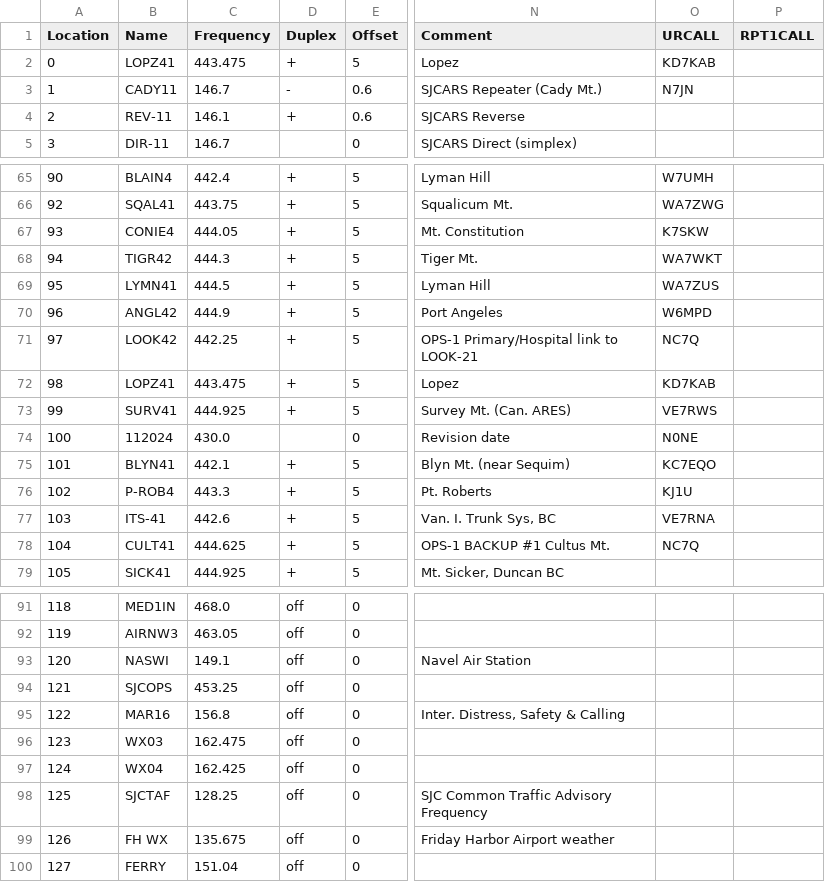
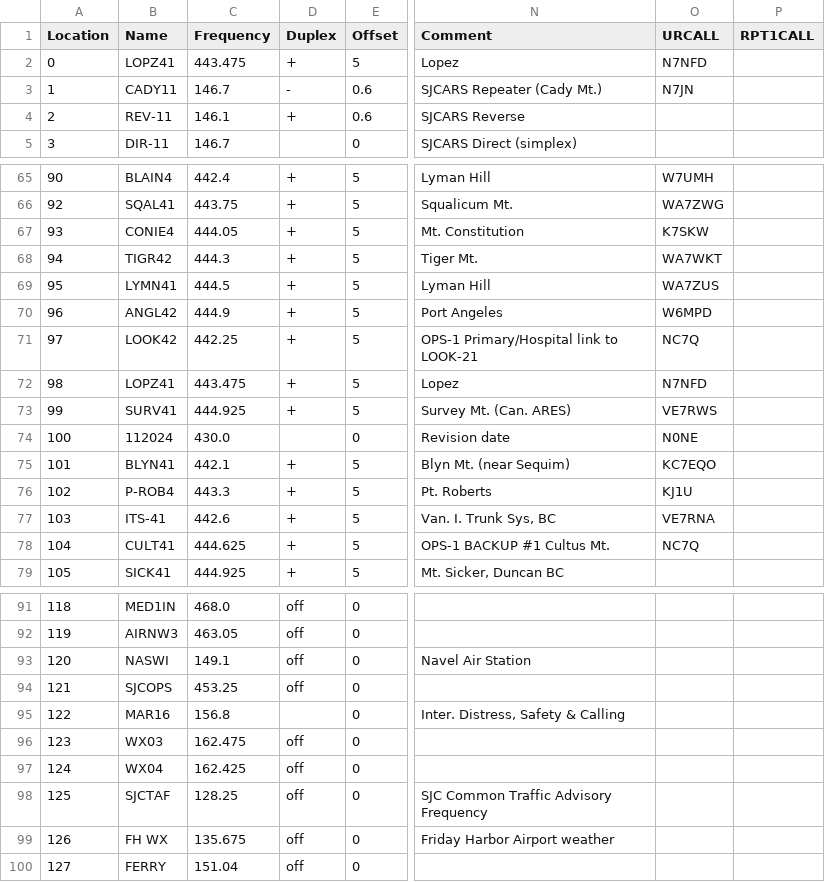
Before and after one commit to bhhoyer/SJACSflist, a CSV file: reffiles/HTdualband_noob.csv, drawn as a sheet; only a part is shown, gaps mark what is left out; the diff names each change by its address in the sheet, - before the commit and + after, or states it on an @@ line.

Commit message:
Update Caleb's call sign for Lopez41 repeater

```diff
--- a/reffiles/HTdualband_noob.csv
+++ b/reffiles/HTdualband_noob.csv
-O2 (URCALL): KD7KAB
+O2 (URCALL): N7NFD
-O72 (URCALL): KD7KAB
+O72 (URCALL): N7NFD
-D95 (Duplex): off
+D95 (Duplex): (empty)
```
